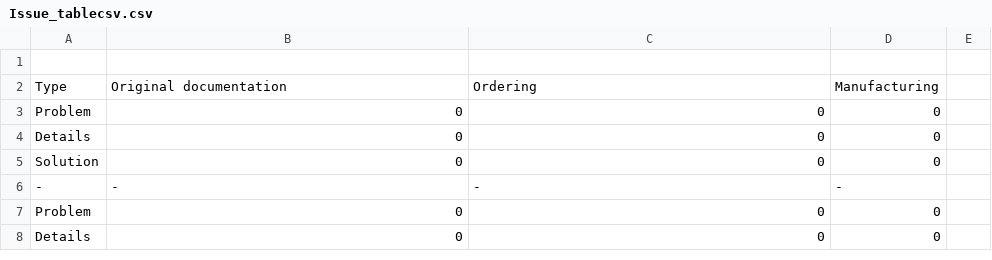
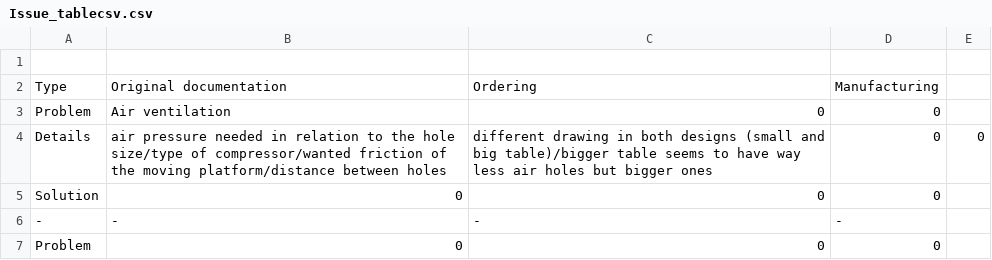
Before and after one commit to open-make/AIRtrack-rebuilt, a CSV file: 02_material_and_methods/01_protocols/Issue_tablecsv.csv, drawn as a sheet; only a part is shown; the shorter side is filled out with more unchanged rows.

Commit message:
Update Issue_tablecsv.csv

```diff
--- a/02_material_and_methods/01_protocols/Issue_tablecsv.csv
+++ b/02_material_and_methods/01_protocols/Issue_tablecsv.csv
@@ -2,4 +2,4 @@
 Type,Original documentation,Ordering,Manufacturing
-Problem,0,0,0
-Details,0,0,0
+Problem,Air ventilation,0,0
+Details,air pressure needed in relation to the hole size/type of compressor/wanted friction of the moving platform/distance between holes, different drawing in both designs (small and big table)/bigger table seems to have way less air holes but bigger ones,0,0
 Solution,0,0,0
```
